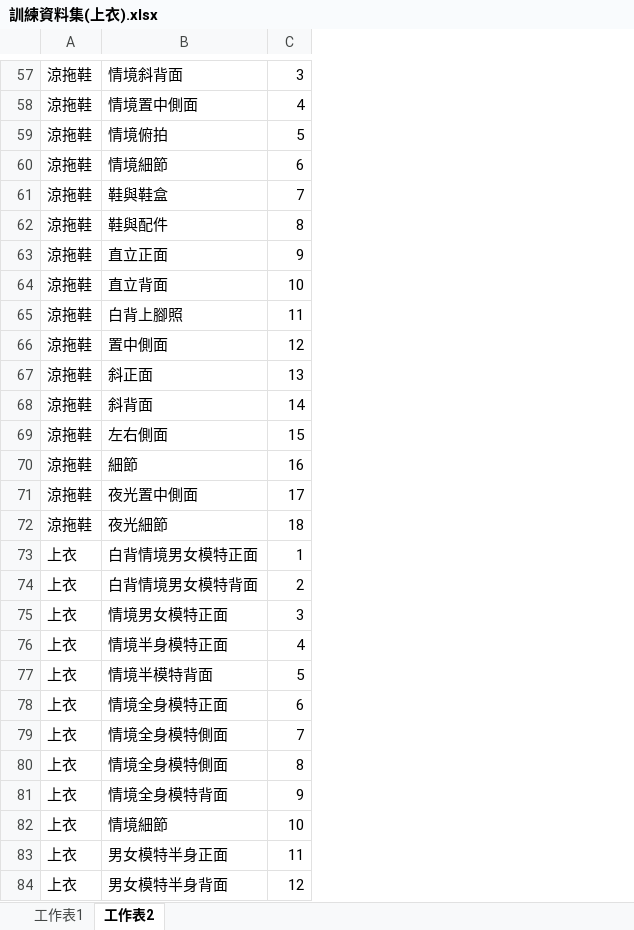
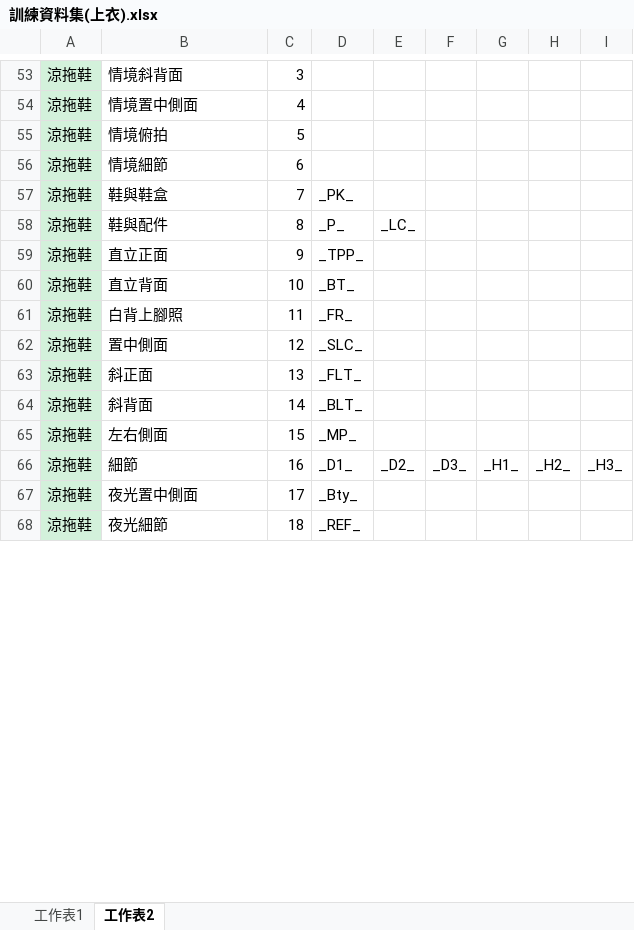
Before and after one commit to weihanlairrr/91APP-Image-Coding, an Excel workbook: 訓練資料集(上衣).xlsx, sheet 工作表2, drawn as a sheet; only a part is shown, gaps mark what is left out; values as stored, in another font and other column widths than the file's, no borders; removed rows and columns are numbered as before the commit, all else as after; the diff covers the shown part only; the diff names each change by its address in the sheet, - before the commit and + after, or states it on an @@ line.

```diff
--- a/訓練資料集(上衣).xlsx (sheet 工作表2)
+++ b/訓練資料集(上衣).xlsx (sheet 工作表2)
+column D, rows 57-68: _PK_ | _P_ | _TPP_ | _BT_ | _FR_ | _SLC_ | _FLT_ | _BLT_ | _MP_ | _D1_ | _Bty_ | _REF_
+column E, rows 58-66: _LC_ |  |  |  |  |  |  |  | _D2_
+column F, row 66: _D3_
+column G, row 66: _H1_
+column H, row 66: _H2_
+column I, row 66: _H3_
-A53:A68 fill: none
+A53:A68 fill: #D3F1DB
-row 73: 上衣 | 白背情境男女模特正面 | 1
-row 74: 上衣 | 白背情境男女模特背面 | 2
-row 75: 上衣 | 情境男女模特正面 | 3
-row 76: 上衣 | 情境半身模特正面 | 4
-row 77: 上衣 | 情境半模特背面 | 5
-row 78: 上衣 | 情境全身模特正面 | 6
-row 79: 上衣 | 情境全身模特側面 | 7
-row 80: 上衣 | 情境全身模特側面 | 8
-row 81: 上衣 | 情境全身模特背面 | 9
-row 82: 上衣 | 情境細節 | 10
-row 83: 上衣 | 男女模特半身正面 | 11
-row 84: 上衣 | 男女模特半身背面 | 12
```
Also changed, not shown: 41 added rows, 12 removed rows, 3 edited cells and cell formats elsewhere in this sheet, sheet 工作表1, formulas that keep their value, 訓練資料集(鞋子).xlsx, 1 other file.
